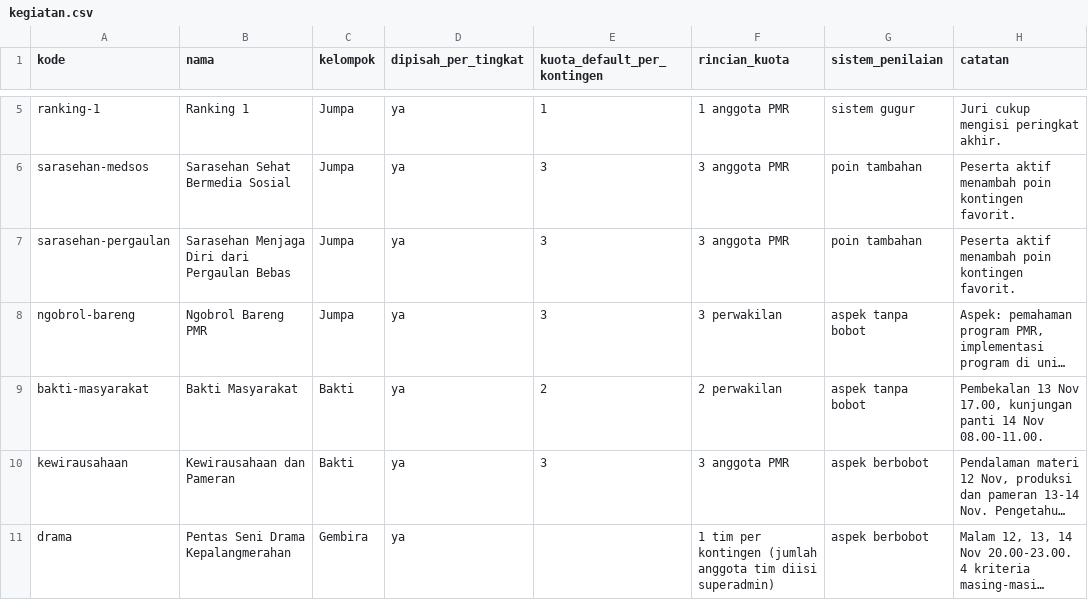
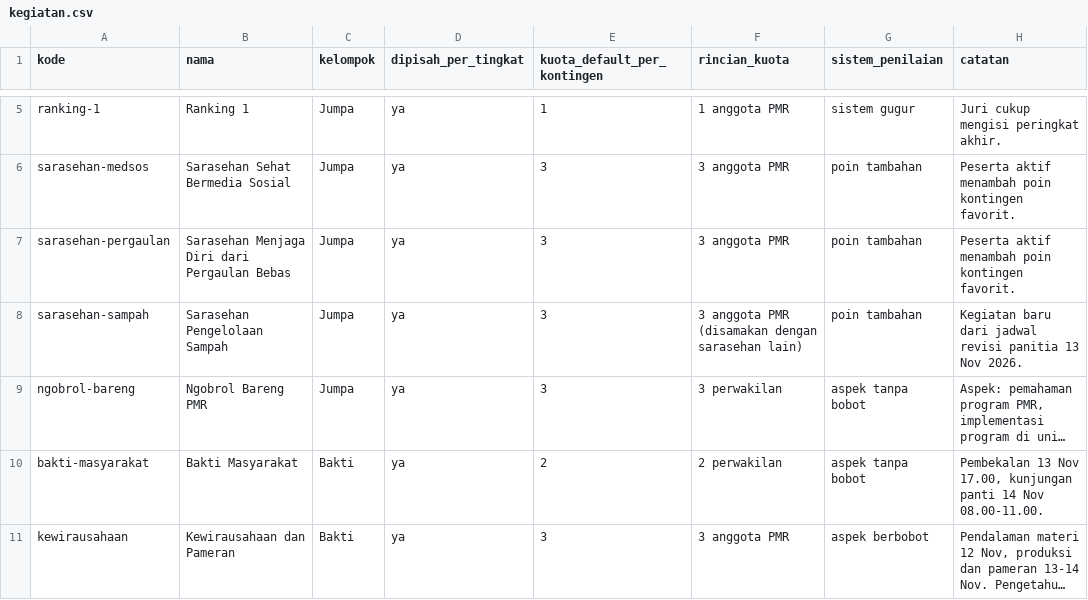
Before and after one commit to hannuxs/jumbara, a CSV file: data/kegiatan.csv, drawn as a sheet; only a part is shown, gaps mark what is left out; the shorter side is filled out with more unchanged rows; long unchanged cells end in …; the diff names each change by its address in the sheet, - before the commit and + after, or states it on an @@ line.

```diff
--- a/data/kegiatan.csv
+++ b/data/kegiatan.csv
+row 8: sarasehan-sampah | Sarasehan Pengelolaan Sampah | Jumpa | ya | 3 | 3 anggota PMR (disamakan dengan sarasehan lain) | poin tambahan | Kegiatan baru dari jadwal revisi panitia 13 Nov 2026.
```
Also changed, not shown: data/titik_absen.csv, 8 other files.
